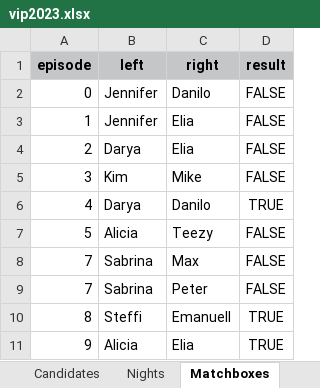
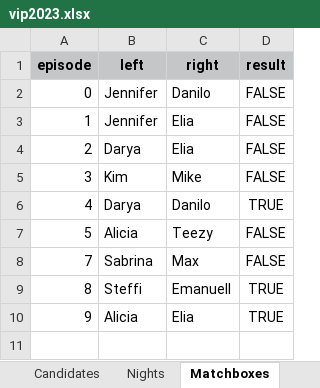
Before and after one commit to proxophy/aytogermany, an Excel workbook: data/vip2023.xlsx, sheet Matchboxes, drawn as a sheet; values as stored, in another font and other column widths than the file's, no borders; the diff names each change by its address in the sheet, - before the commit and + after, or states it on an @@ line.

```diff
--- a/data/vip2023.xlsx (sheet Matchboxes)
+++ b/data/vip2023.xlsx (sheet Matchboxes)
-row 9: 7 | Sabrina | Peter | FALSE
```
Also changed, not shown: data/normalo2026.xlsx, data/vip2026.xlsx, 10 other files.
